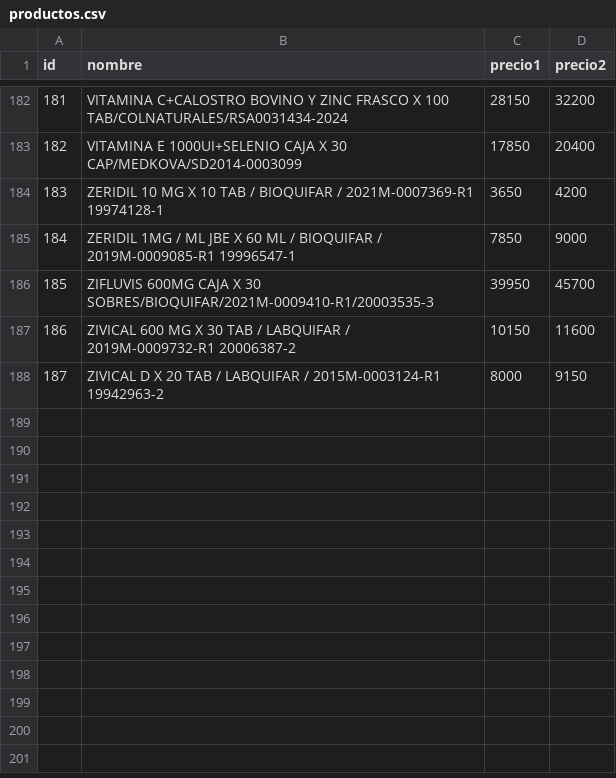
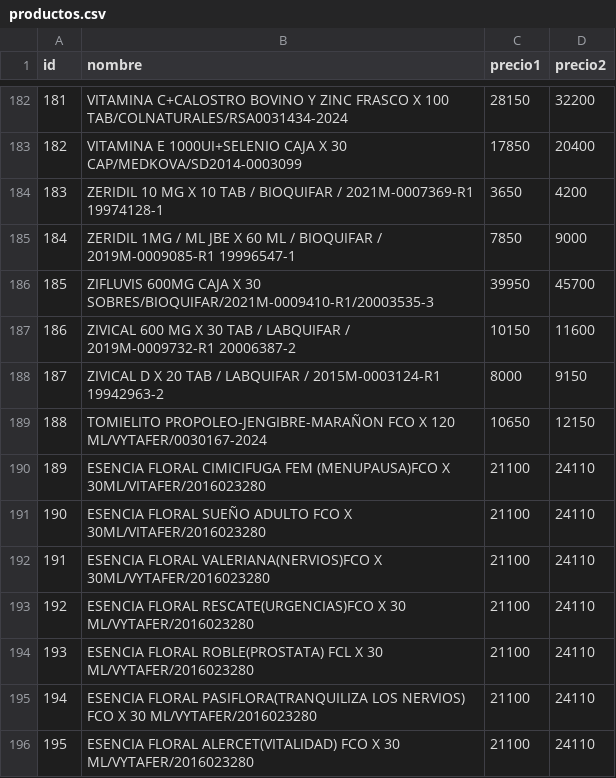
Before and after one commit to hengo25/toma_pedidos, a CSV file: productos.csv, drawn as a sheet; only a part is shown, gaps mark what is left out.

Commit message:
productos
actualización de productos

```diff
--- a/productos.csv
+++ b/productos.csv
@@ -188 +188,9 @@ id,nombre,precio1,precio2
 187,ZIVICAL D X 20 TAB / LABQUIFAR / 2015M-0003124-R1  19942963-2,8000,9150
+188,TOMIELITO PROPOLEO-JENGIBRE-MARAÑON FCO X 120 ML/VYTAFER/0030167-2024,10650,12150
+189,ESENCIA FLORAL CIMICIFUGA FEM (MENUPAUSA)FCO X 30ML/VITAFER/2016023280,21100,24110
+190,ESENCIA FLORAL SUEÑO ADULTO FCO X 30ML/VITAFER/2016023280,21100,24110
+191,ESENCIA FLORAL VALERIANA(NERVIOS)FCO X 30ML/VYTAFER/2016023280,21100,24110
+192,ESENCIA FLORAL RESCATE(URGENCIAS)FCO X 30 ML/VYTAFER/2016023280,21100,24110
+193,ESENCIA FLORAL ROBLE(PROSTATA) FCL X 30 ML/VYTAFER/2016023280,21100,24110
+194,ESENCIA FLORAL PASIFLORA(TRANQUILIZA LOS NERVIOS) FCO X 30 ML/VYTAFER/2016023280,21100,24110
+195,ESENCIA FLORAL ALERCET(VITALIDAD) FCO X 30 ML/VYTAFER/2016023280,21100,24110
```
